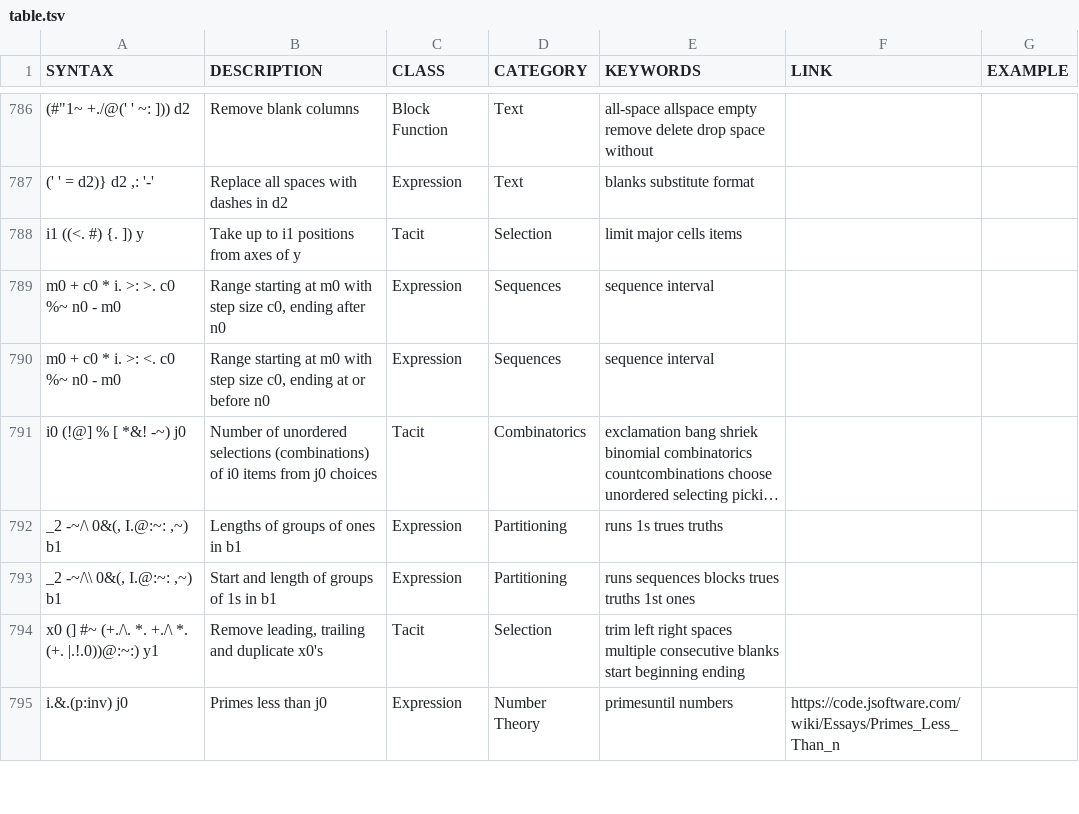
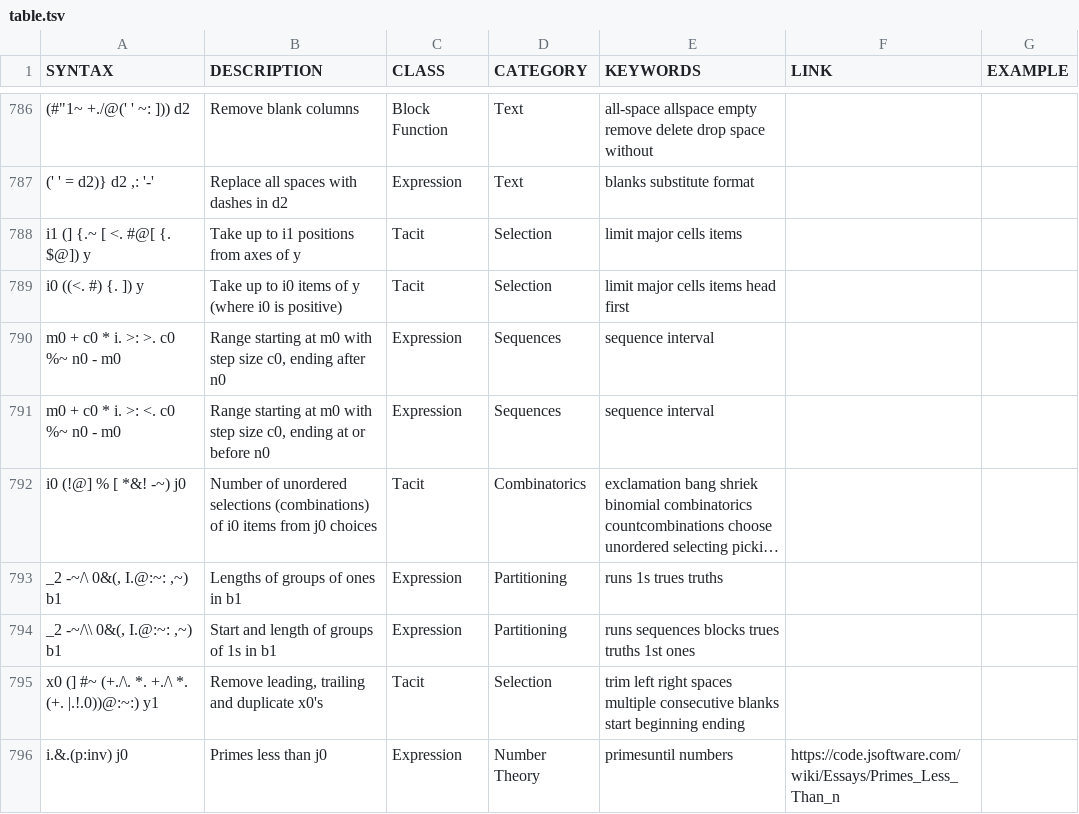
Before and after one commit to 0racle/Jsaurus, a TSV file: table.tsv, drawn as a sheet; only a part is shown, gaps mark what is left out; long unchanged cells end in …; the diff names each change by its address in the sheet, - before the commit and + after, or states it on an @@ line.

Commit message:
too simple, break it up

```diff
--- a/table.tsv
+++ b/table.tsv
-A788 (SYNTAX): i1 ((<. #) {. ]) y
+A788 (SYNTAX): i1 (] {.~ [ <. #@[ {. $@]) y
+row 789: i0 ((<. #) {. ]) y | Take up to i0 items of y (where i0 is positive) | Tacit | Selection | limit major cells items head first
```
